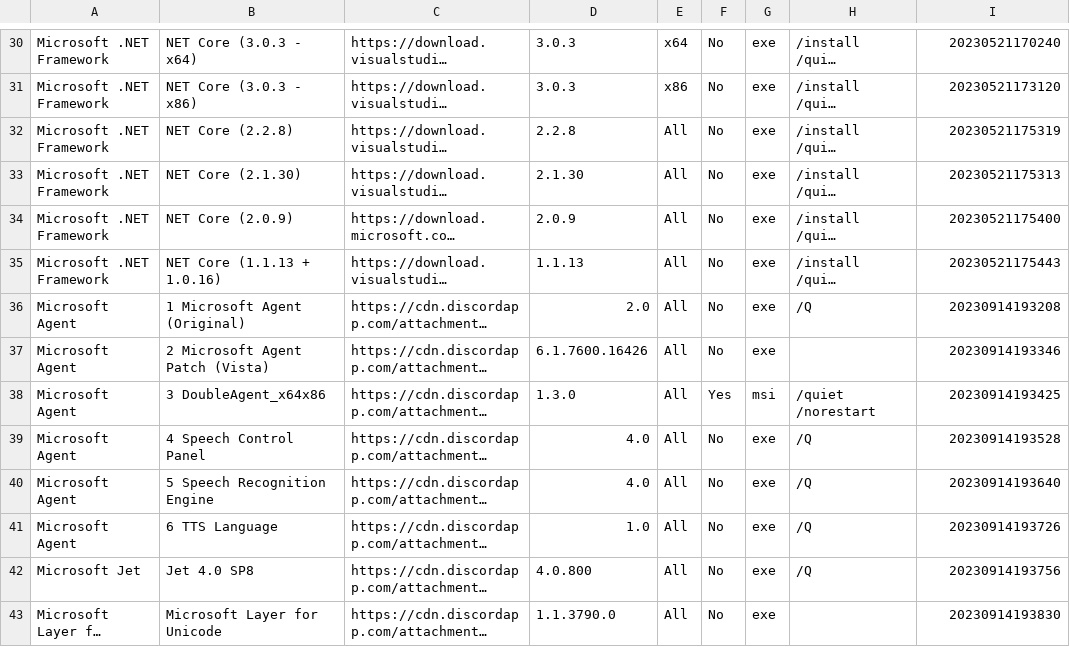
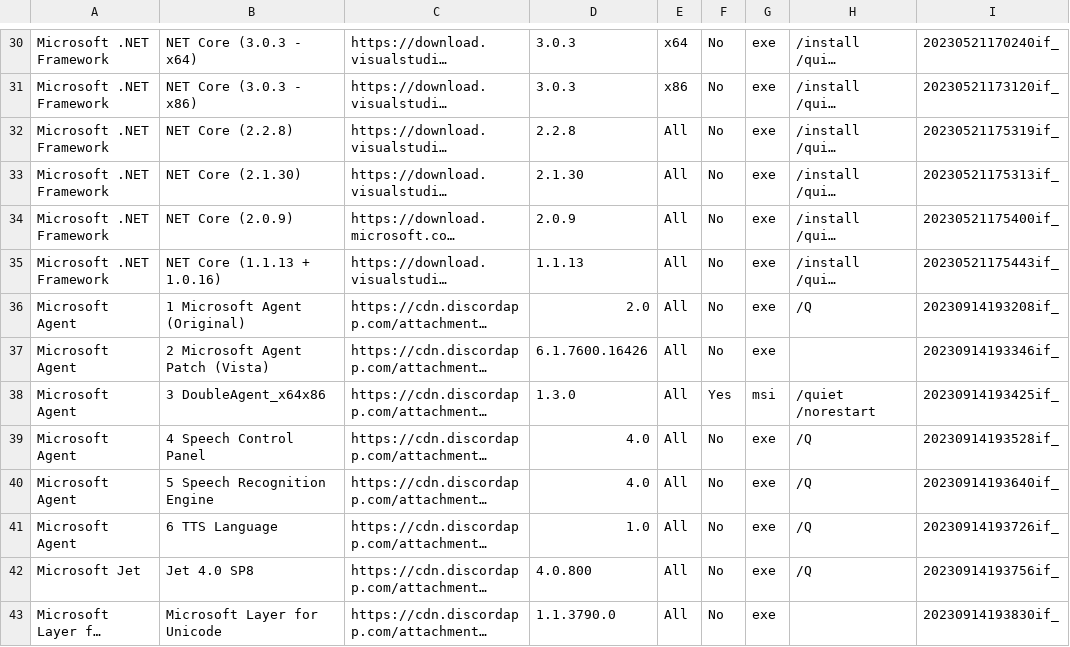
Before and after one commit to LudoLud/RuntimesPatcher, a CSV file: Liste.csv, drawn as a sheet; only a part is shown, gaps mark what is left out; long unchanged cells end in …; the diff covers the shown part only; the diff names each change by its address in the sheet, - before the commit and + after, or states it on an @@ line.

```diff
--- a/Liste.csv
+++ b/Liste.csv
-I30: 20230521170240
+I30: 20230521170240if_
-I31: 20230521173120
+I31: 20230521173120if_
-I32: 20230521175319
+I32: 20230521175319if_
-I33: 20230521175313
+I33: 20230521175313if_
-I34: 20230521175400
+I34: 20230521175400if_
-I35: 20230521175443
+I35: 20230521175443if_
-I36: 20230914193208
+I36: 20230914193208if_
-I37: 20230914193346
+I37: 20230914193346if_
-I38: 20230914193425
+I38: 20230914193425if_
-I39: 20230914193528
+I39: 20230914193528if_
-I40: 20230914193640
+I40: 20230914193640if_
-I41: 20230914193726
+I41: 20230914193726if_
-I42: 20230914193756
+I42: 20230914193756if_
-I43: 20230914193830
+I43: 20230914193830if_
```
Also changed, not shown: 64 edited cells elsewhere in this file.
